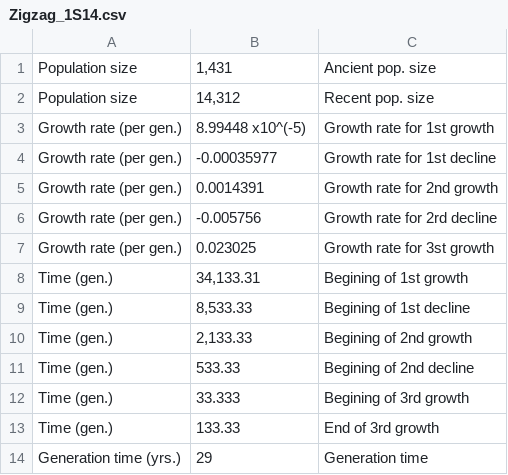
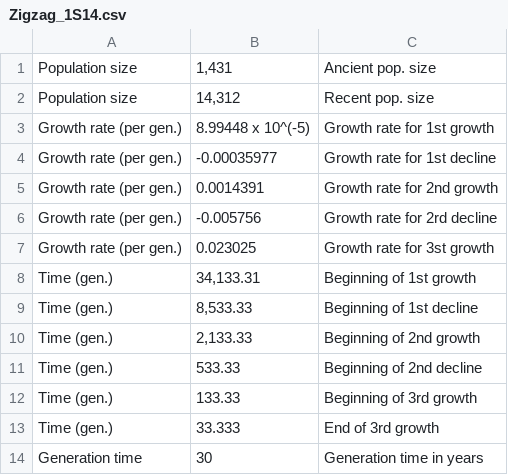
Before and after one commit to popsim-consortium/stdpopsim, a CSV file: docs/parameter_tables/HomSap/Zigzag_1S14.csv, drawn as a sheet.

Commit message:
Clean up Zigzag model table.
I noticed a small typo in the zig zag parameter table. Fixed here and cleaned up a bit.

```diff
--- a/docs/parameter_tables/HomSap/Zigzag_1S14.csv
+++ b/docs/parameter_tables/HomSap/Zigzag_1S14.csv
@@ -2,3 +2,3 @@ Population size,"1,431",Ancient pop. size
 Population size,"14,312",Recent pop. size
-Growth rate (per gen.),"8.99448 x10^(-5)",Growth rate for 1st growth
+Growth rate (per gen.),"8.99448 x 10^(-5)",Growth rate for 1st growth
 Growth rate (per gen.),-0.00035977,Growth rate for 1st decline
@@ -7,8 +7,8 @@ Growth rate (per gen.),-0.005756,Growth rate for 2rd decline
 Growth rate (per gen.),0.023025,Growth rate for 3st growth
-Time (gen.),"34,133.31",Begining of 1st growth
-Time (gen.),"8,533.33",Begining of 1st decline
-Time (gen.),"2,133.33",Begining of 2nd growth
-Time (gen.),533.33,Begining of 2nd decline
-Time (gen.),33.333,Begining of 3rd growth
-Time (gen.),133.33,End of 3rd growth
-Generation time (yrs.),29,Generation time
+Time (gen.),"34,133.31",Beginning of 1st growth
+Time (gen.),"8,533.33",Beginning of 1st decline
+Time (gen.),"2,133.33",Beginning of 2nd growth
+Time (gen.),533.33,Beginning of 2nd decline
+Time (gen.),133.33,Beginning of 3rd growth
+Time (gen.),33.333,End of 3rd growth
+Generation time,30,Generation time in years
```
